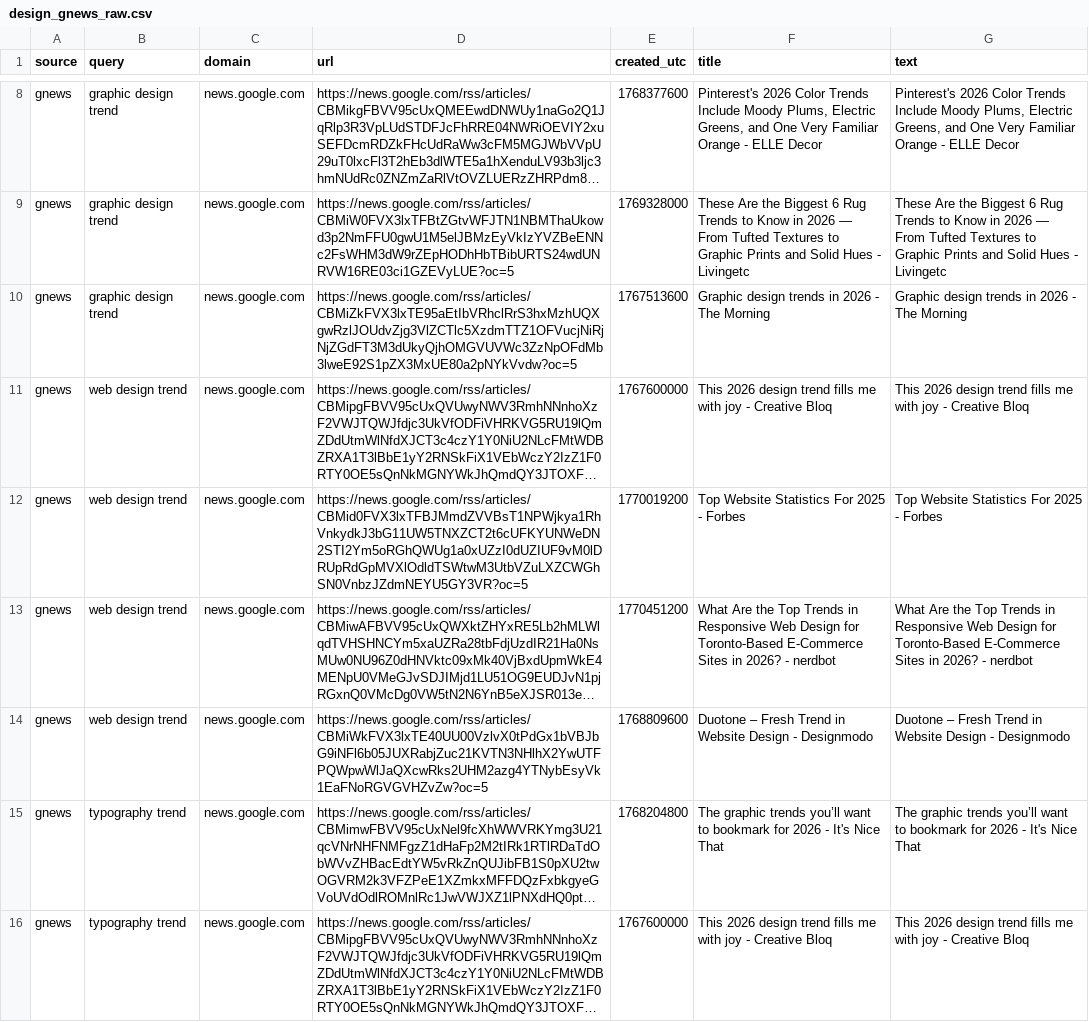
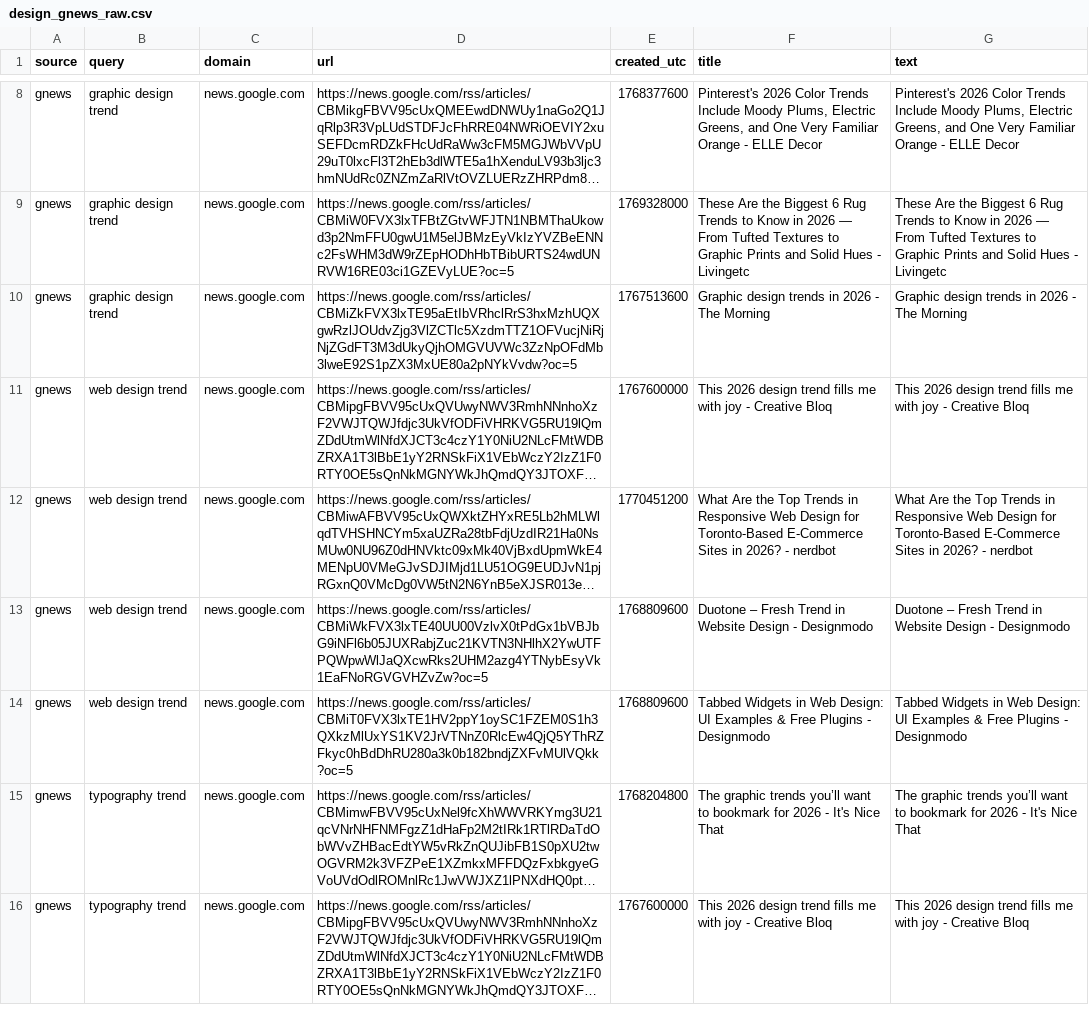
Before and after one commit to prettylittledata/prettylittledata, a CSV file: data/design_gnews_raw.csv, drawn as a sheet; only a part is shown, gaps mark what is left out; long unchanged cells end in …; removed rows and columns are numbered as before the commit, all else as after; the diff names each change by its address in the sheet, - before the commit and + after, or states it on an @@ line.

```diff
--- a/data/design_gnews_raw.csv
+++ b/data/design_gnews_raw.csv
-row 12: gnews | web design trend | news.google.com | https://news.google.com/rss/articles/CBMid0FVX3lxTFBJMmdZVVBsT1NPWjkya1RhVnkydkJ3bG11UW5TNXZCT2t6cUFKYUNWeDN2STI2Ym5oRGhQWUg1a0xUZzI0dUZIUF9vM0lDRUpRdGpMVXlOdldTSWtwM3UtbVZuLXZCWGhSN0VnbzJZdmNEYU5GY3VR?oc=5 | 1770019200 | Top Website Statistics For 2025 - Forbes | Top Website Statistics For 2025 - Forbes
+row 14: gnews | web design trend | news.google.com | https://news.google.com/rss/articles/CBMiT0FVX3lxTE1HV2ppY1oySC1FZEM0S1h3QXkzMlUxYS1KV2JrVTNnZ0RlcEw4QjQ5YThRZFkyc0hBdDhRU280a3k0b182bndjZXFvMUlVQkk?oc=5 | 1768809600 | Tabbed Widgets in Web Design: UI Examples & Free Plugins - Designmodo | Tabbed Widgets in Web Design: UI Examples & Free Plugins - Designmodo
```
Also changed, not shown: data/design_decreasing_terms.csv, data/design_increasing_terms.csv, 6 other files.
